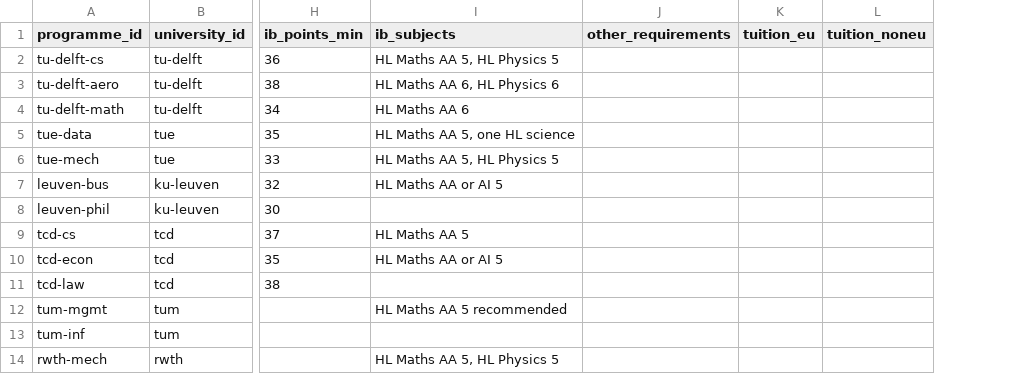
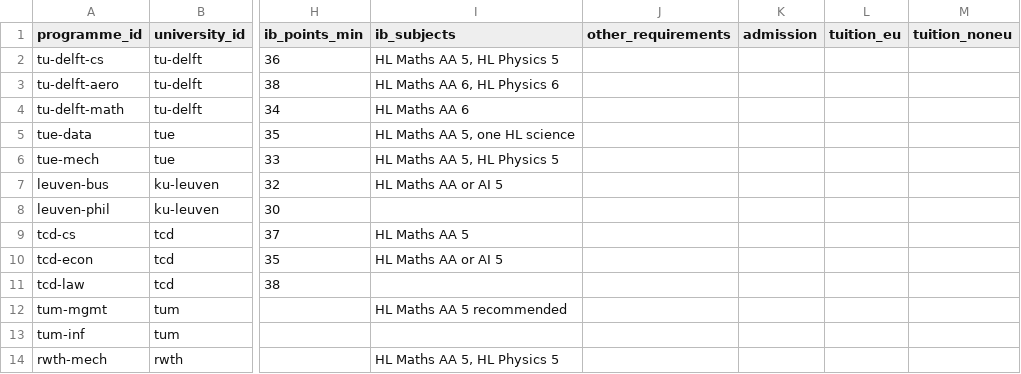
Before and after one commit to Leonsalner/ib-university-finder, a CSV file: data/sample-programmes.csv, drawn as a sheet; only a part is shown, gaps mark what is left out; the diff names each change by its address in the sheet, - before the commit and + after, or states it on an @@ line.

```diff
--- a/data/sample-programmes.csv
+++ b/data/sample-programmes.csv
+column K (admission), empty
```
Also changed, not shown: data/sample-universities.csv, data/universities.csv, 18 other files.
